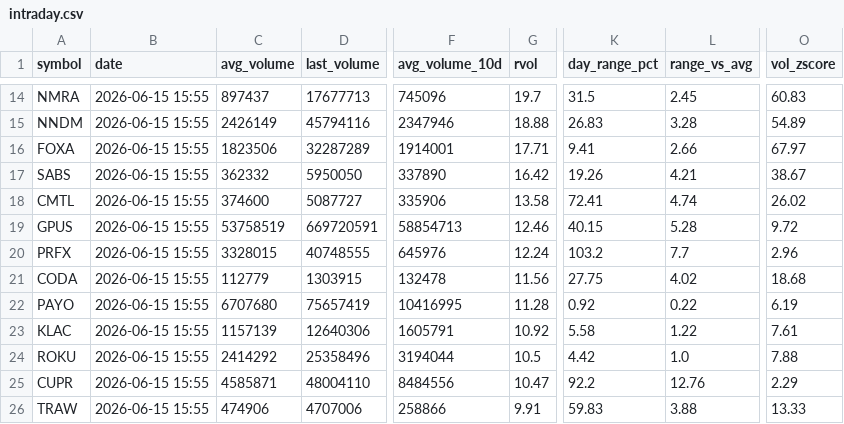
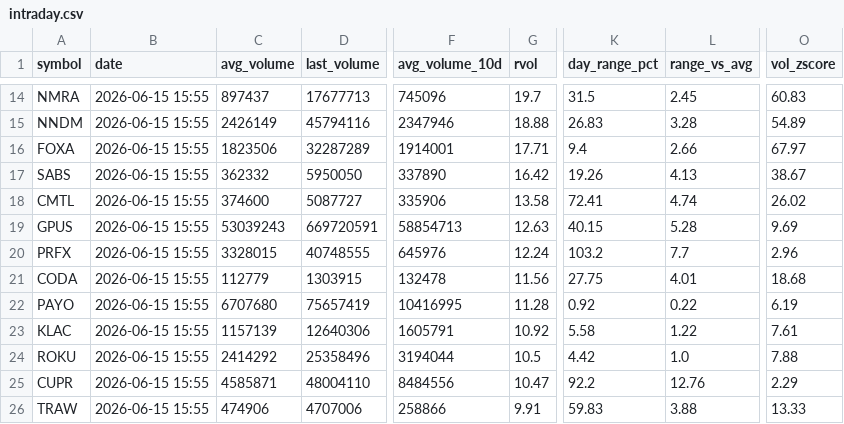
Before and after one commit to Alex-Matulay/volume-scanner, a CSV file: intraday.csv, drawn as a sheet; only a part is shown, gaps mark what is left out; the diff covers the shown part only; the diff names each change by its address in the sheet, - before the commit and + after, or states it on an @@ line.

```diff
--- a/intraday.csv
+++ b/intraday.csv
-K16 (day_range_pct): 9.41
+K16 (day_range_pct): 9.4
-L17 (range_vs_avg): 4.21
+L17 (range_vs_avg): 4.13
-C19 (avg_volume): 53758519
+C19 (avg_volume): 53039243
-G19 (rvol): 12.46
+G19 (rvol): 12.63
-O19 (vol_zscore): 9.72
+O19 (vol_zscore): 9.69
-L21 (range_vs_avg): 4.02
+L21 (range_vs_avg): 4.01
```
Also changed, not shown: 2 added rows, 2 removed rows and 15 edited cells elsewhere in this file, 2 other files.
